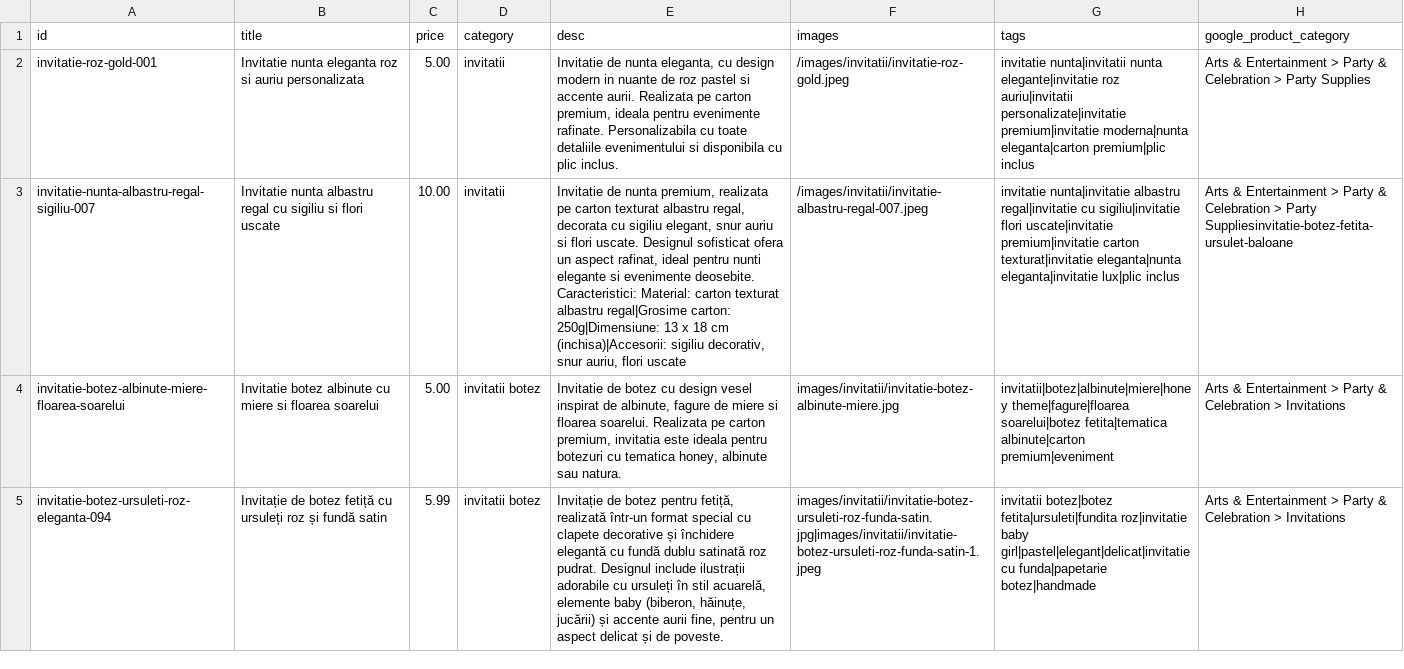
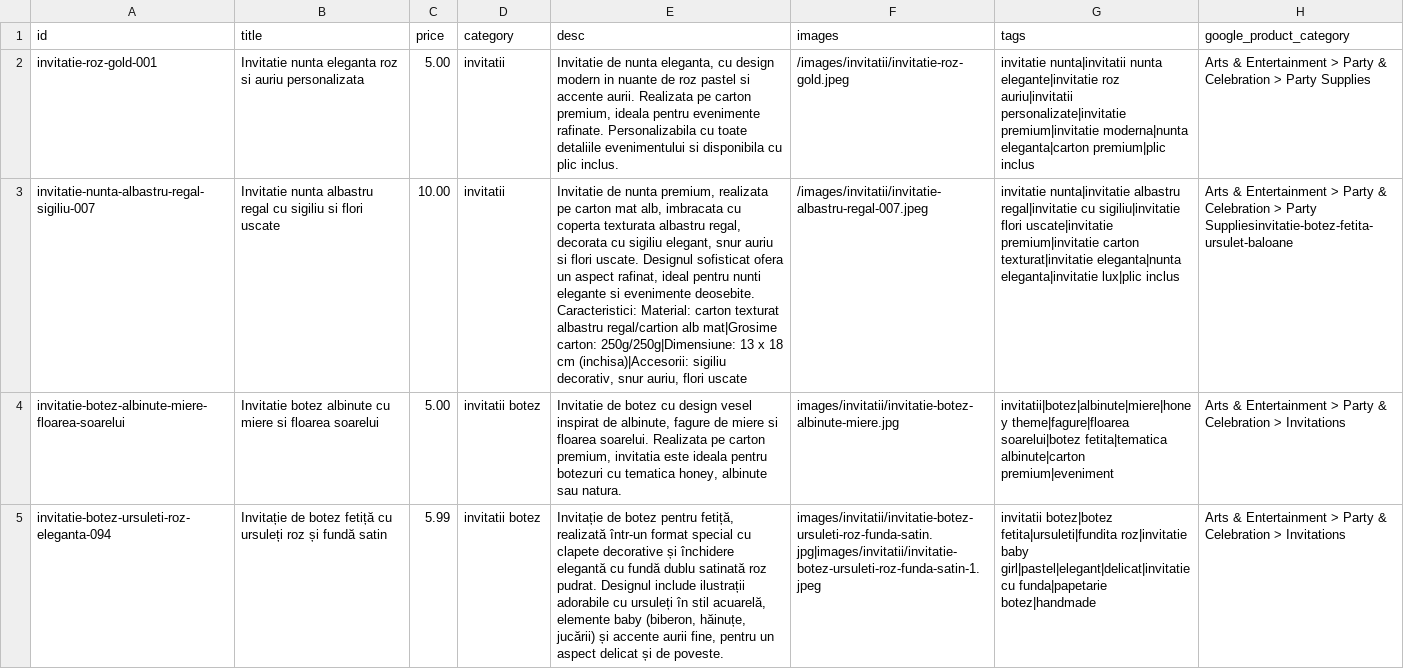
Before and after one commit to ionitadelia2-hub/boundlesscollection-site, a CSV file: content/products.csv, drawn as a sheet; only a part is shown; the diff names each change by its address in the sheet, - before the commit and + after, or states it on an @@ line.

Commit message:
Update blue invitation product descriptions
Update the description for invitatie-nunta-albastru-regal-sigiliu-007 across content, public copies, merchant feed and product page. The wording now mentions a matte white card wrapped with a textured royal-blue cover and adds material/thickness variants (carton texturat albastru regal/cartion alb mat and 250g/250g). Files changed: content/products.csv, content/products.json, public/content/products.csv, public/content/products.json, public/feeds/products-merchant.csv, public/p/invitatie-nunta-albastru-regal-cu-sigiliu-si-flori-uscate-invitati.html. This keeps product data, SEO meta tags, structured data and feed entries consistent.

```diff
--- a/content/products.csv
+++ b/content/products.csv
-E3 (desc): …pe carton texturat albastru regal, decorata cu sigiliu elegant, snur auriu si flori uscate. Designul sofisticat ofera un aspect rafinat, ideal pentru nunti elegante si evenimente deosebite. Caracteristici: Material: carton texturat albastru regal|Grosime carton: 250g|Dimensiune: 13 x…
+E3 (desc): …pe carton mat alb, imbracata cu coperta texturata albastru regal, decorata cu sigiliu elegant, snur auriu si flori uscate. Designul sofisticat ofera un aspect rafinat, ideal pentru nunti elegante si evenimente deosebite. Caracteristici: Material: carton texturat albastru regal/cartion alb mat|Grosime carton: 250g/250g|Dimensiune: 13 x…
```
Also changed, not shown: public/content/products.csv, public/feeds/products-merchant.csv, 3 other files.
